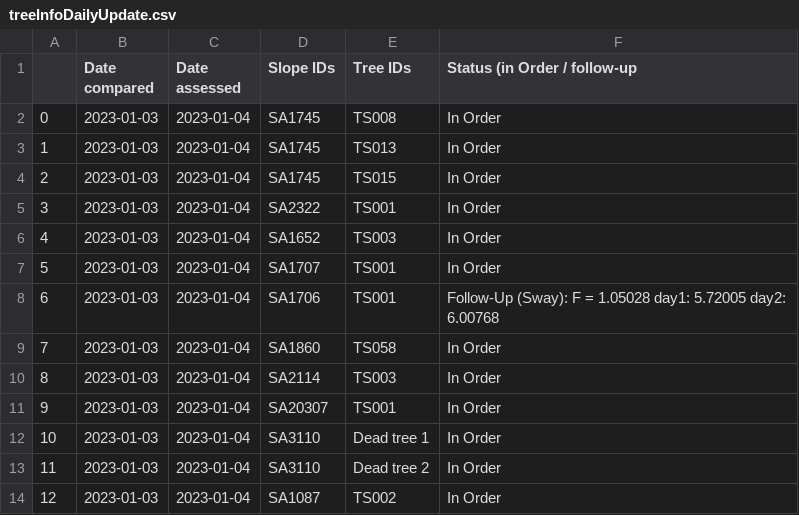
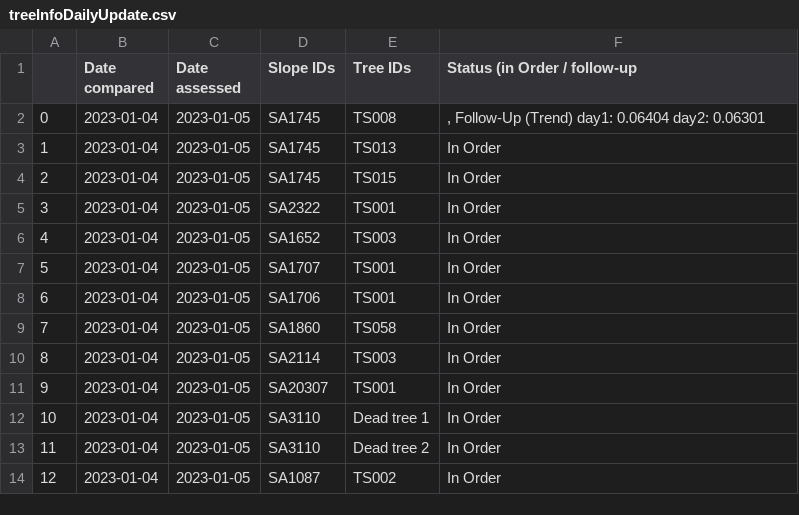
Before and after one commit to treestuff/DataFiles, a CSV file: treeInfoDailyUpdate.csv, drawn as a sheet.

```diff
--- a/treeInfoDailyUpdate.csv
+++ b/treeInfoDailyUpdate.csv
@@ -1,14 +1,14 @@
 ,Date compared,Date assessed,Slope IDs,Tree IDs,Status (in Order / follow-up
-0,2023-01-03,2023-01-04,SA1745,TS008,In Order
-1,2023-01-03,2023-01-04,SA1745,TS013,In Order
-2,2023-01-03,2023-01-04,SA1745,TS015,In Order
-3,2023-01-03,2023-01-04,SA2322,TS001,In Order
-4,2023-01-03,2023-01-04,SA1652,TS003,In Order
-5,2023-01-03,2023-01-04,SA1707,TS001,In Order
-6,2023-01-03,2023-01-04,SA1706,TS001,Follow-Up (Sway): F = 1.05028 day1: 5.72005 day2: 6.00768
-7,2023-01-03,2023-01-04,SA1860,TS058,In Order
-8,2023-01-03,2023-01-04,SA2114,TS003,In Order
-9,2023-01-03,2023-01-04,SA20307,TS001,In Order
-10,2023-01-03,2023-01-04,SA3110,Dead tree 1,In Order
-11,2023-01-03,2023-01-04,SA3110,Dead tree 2,In Order
-12,2023-01-03,2023-01-04,SA1087,TS002,In Order
+0,2023-01-04,2023-01-05,SA1745,TS008,", Follow-Up (Trend) day1: 0.06404 day2: 0.06301"
+1,2023-01-04,2023-01-05,SA1745,TS013,In Order
+2,2023-01-04,2023-01-05,SA1745,TS015,In Order
+3,2023-01-04,2023-01-05,SA2322,TS001,In Order
+4,2023-01-04,2023-01-05,SA1652,TS003,In Order
+5,2023-01-04,2023-01-05,SA1707,TS001,In Order
+6,2023-01-04,2023-01-05,SA1706,TS001,In Order
+7,2023-01-04,2023-01-05,SA1860,TS058,In Order
+8,2023-01-04,2023-01-05,SA2114,TS003,In Order
+9,2023-01-04,2023-01-05,SA20307,TS001,In Order
+10,2023-01-04,2023-01-05,SA3110,Dead tree 1,In Order
+11,2023-01-04,2023-01-05,SA3110,Dead tree 2,In Order
+12,2023-01-04,2023-01-05,SA1087,TS002,In Order
```
Also changed, not shown: CumulativeDailyWarning.csv, DataCumulatedFlex2.csv, 1 other file.
